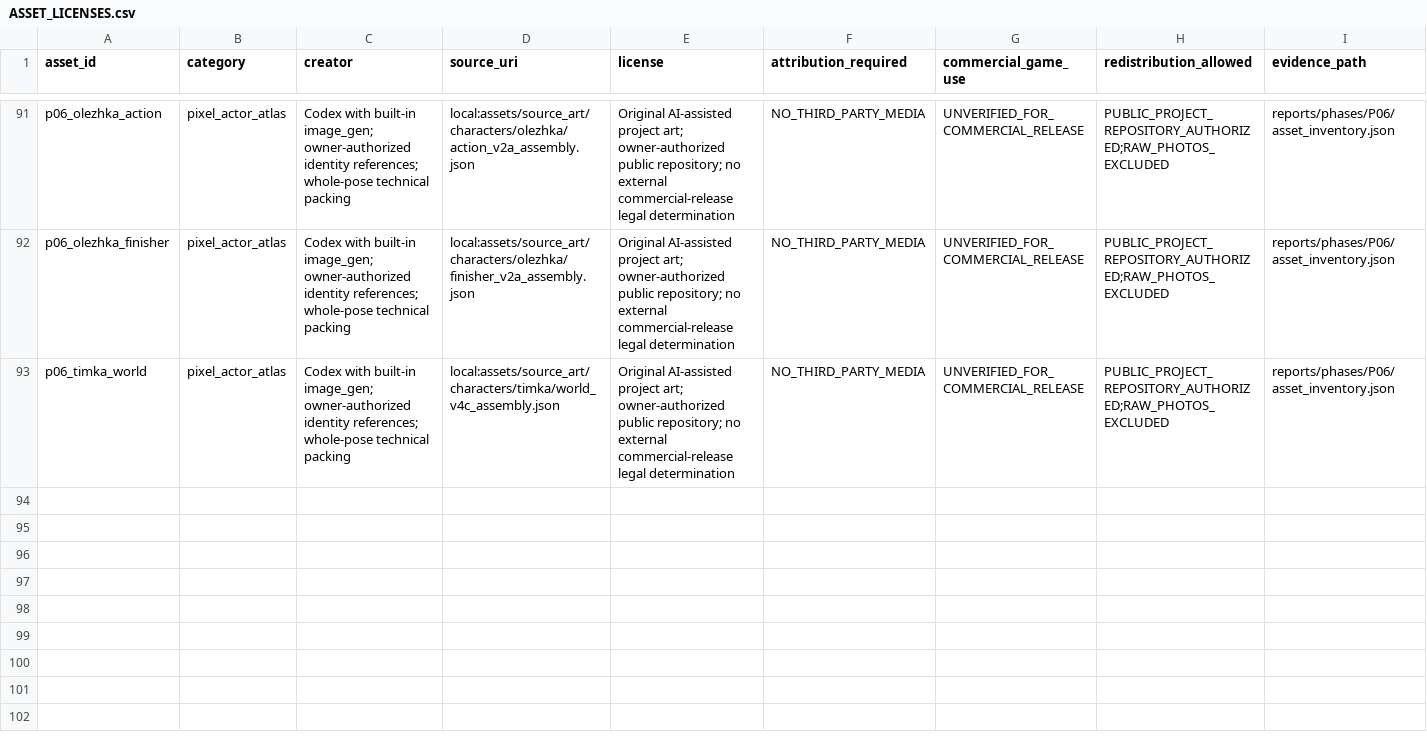
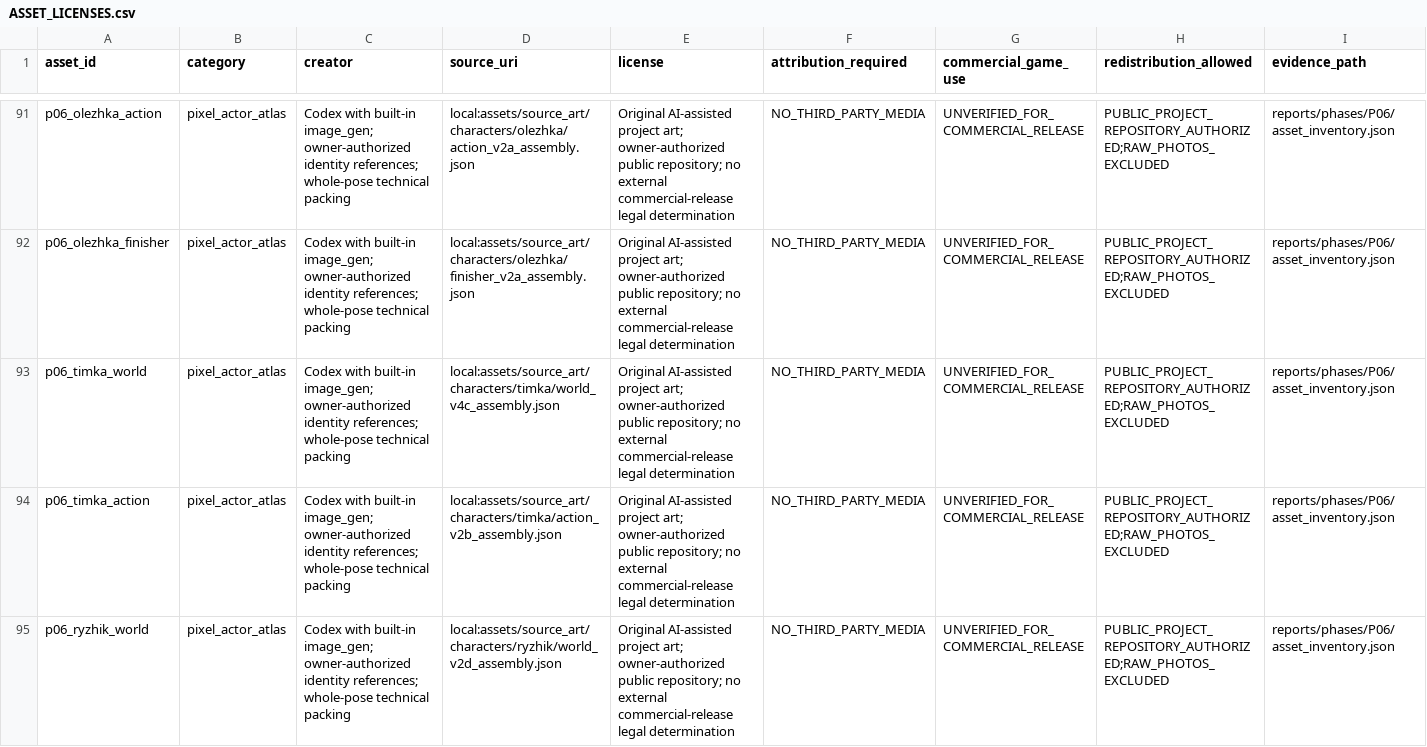
Before and after one commit to Artyx71/Last-Skuf, a CSV file: licenses/ASSET_LICENSES.csv, drawn as a sheet; only a part is shown, gaps mark what is left out; rows hold the shown columns only; the diff names each change by its address in the sheet, - before the commit and + after, or states it on an @@ line.

Commit message:
art(p06): adopt reviewed Timka action and Ryzhik movement atlases

```diff
--- a/licenses/ASSET_LICENSES.csv
+++ b/licenses/ASSET_LICENSES.csv
+row 94: p06_timka_action | pixel_actor_atlas | Codex with built-in image_gen; owner-authorized identity references; whole-pose technical packing | local:assets/source_art/characters/timka/action_v2b_assembly.json | Original AI-assisted project art; owner-authorized public repository; no external commercial-release legal determination | NO_THIRD_PARTY_MEDIA | UNVERIFIED_FOR_COMMERCIAL_RELEASE | PUBLIC_PROJECT_REPOSITORY_AUTHORIZED;RAW_PHOTOS_EXCLUDED | reports/phases/P06/asset_inventory.json
+row 95: p06_ryzhik_world | pixel_actor_atlas | Codex with built-in image_gen; owner-authorized identity references; whole-pose technical packing | local:assets/source_art/characters/ryzhik/world_v2d_assembly.json | Original AI-assisted project art; owner-authorized public repository; no external commercial-release legal determination | NO_THIRD_PARTY_MEDIA | UNVERIFIED_FOR_COMMERCIAL_RELEASE | PUBLIC_PROJECT_REPOSITORY_AUTHORIZED;RAW_PHOTOS_EXCLUDED | reports/phases/P06/asset_inventory.json
```
Also changed, not shown: 48 other files.
